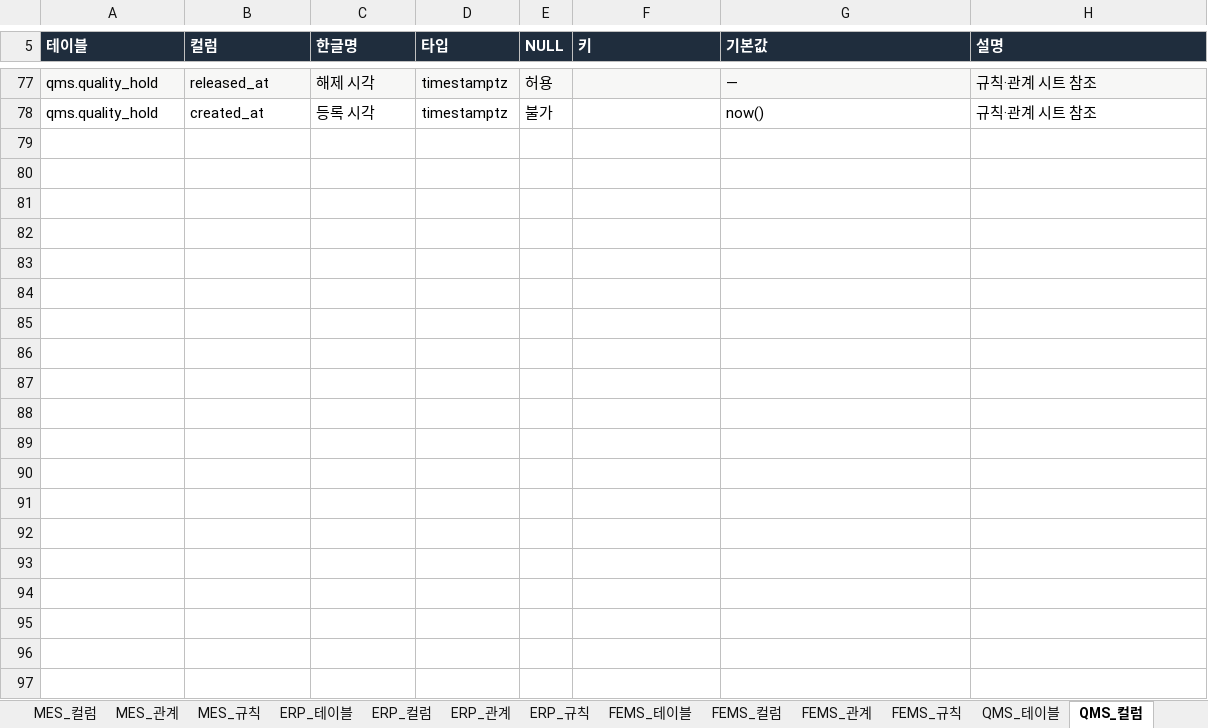
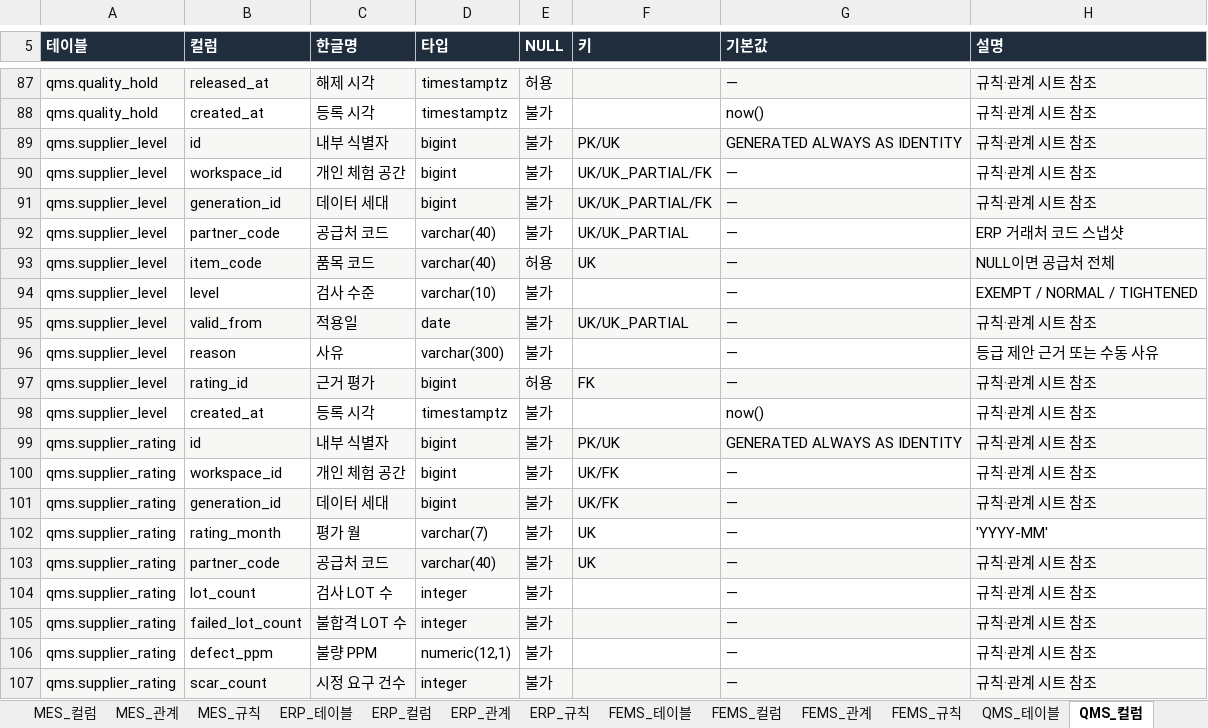
Before and after one commit to go8105/factory-studio, an Excel workbook: docs/db/DB설계서_목표.xlsx, sheet QMS_컬럼, drawn as a sheet; only a part is shown, gaps mark what is left out; values as stored, in another font and other column widths than the file's, no borders; the diff covers the shown part only; the diff names each change by its address in the sheet, - before the commit and + after, or states it on an @@ line.

```diff
--- a/docs/db/DB설계서_목표.xlsx (sheet QMS_컬럼)
+++ b/docs/db/DB설계서_목표.xlsx (sheet QMS_컬럼)
+row 89: qms.supplier_level | id | 내부 식별자 | bigint | 불가 | PK/UK | GENERATED ALWAYS AS IDENTITY | 규칙·관계 시트 참조
+row 90: qms.supplier_level | workspace_id | 개인 체험 공간 | bigint | 불가 | UK/UK_PARTIAL/FK | — | 규칙·관계 시트 참조
+row 91: qms.supplier_level | generation_id | 데이터 세대 | bigint | 불가 | UK/UK_PARTIAL/FK | — | 규칙·관계 시트 참조
+row 92: qms.supplier_level | partner_code | 공급처 코드 | varchar(40) | 불가 | UK/UK_PARTIAL | — | ERP 거래처 코드 스냅샷
+row 93: qms.supplier_level | item_code | 품목 코드 | varchar(40) | 허용 | UK | — | NULL이면 공급처 전체
+row 94: qms.supplier_level | level | 검사 수준 | varchar(10) | 불가 |  | — | EXEMPT / NORMAL / TIGHTENED
+row 95: qms.supplier_level | valid_from | 적용일 | date | 불가 | UK/UK_PARTIAL | — | 규칙·관계 시트 참조
+row 96: qms.supplier_level | reason | 사유 | varchar(300) | 불가 |  | — | 등급 제안 근거 또는 수동 사유
+row 97: qms.supplier_level | rating_id | 근거 평가 | bigint | 허용 | FK | — | 규칙·관계 시트 참조
+row 98: qms.supplier_level | created_at | 등록 시각 | timestamptz | 불가 |  | now() | 규칙·관계 시트 참조
+row 99: qms.supplier_rating | id | 내부 식별자 | bigint | 불가 | PK/UK | GENERATED ALWAYS AS IDENTITY | 규칙·관계 시트 참조
+row 100: qms.supplier_rating | workspace_id | 개인 체험 공간 | bigint | 불가 | UK/FK | — | 규칙·관계 시트 참조
+row 101: qms.supplier_rating | generation_id | 데이터 세대 | bigint | 불가 | UK/FK | — | 규칙·관계 시트 참조
+row 102: qms.supplier_rating | rating_month | 평가 월 | varchar(7) | 불가 | UK | — | 'YYYY-MM'
+row 103: qms.supplier_rating | partner_code | 공급처 코드 | varchar(40) | 불가 | UK | — | 규칙·관계 시트 참조
+row 104: qms.supplier_rating | lot_count | 검사 LOT 수 | integer | 불가 |  | — | 규칙·관계 시트 참조
+row 105: qms.supplier_rating | failed_lot_count | 불합격 LOT 수 | integer | 불가 |  | — | 규칙·관계 시트 참조
+row 106: qms.supplier_rating | defect_ppm | 불량 PPM | numeric(12,1) | 불가 |  | — | 규칙·관계 시트 참조
+row 107: qms.supplier_rating | scar_count | 시정 요구 건수 | integer | 불가 |  | — | 규칙·관계 시트 참조
```
Also changed, not shown: 112 added rows, 1 edited cell and cell formats elsewhere in this sheet, sheet QMS_규칙, sheet QMS_관계, sheet QMS_테이블, sheet 00_전체관계, sheet 00_목차, sheet 00_변경이력, 36 more sheets, 17 other files.
